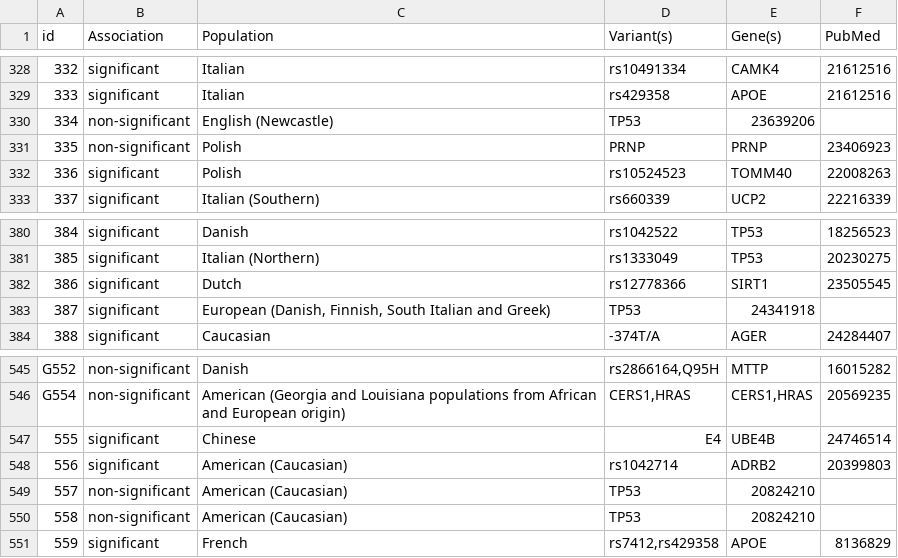
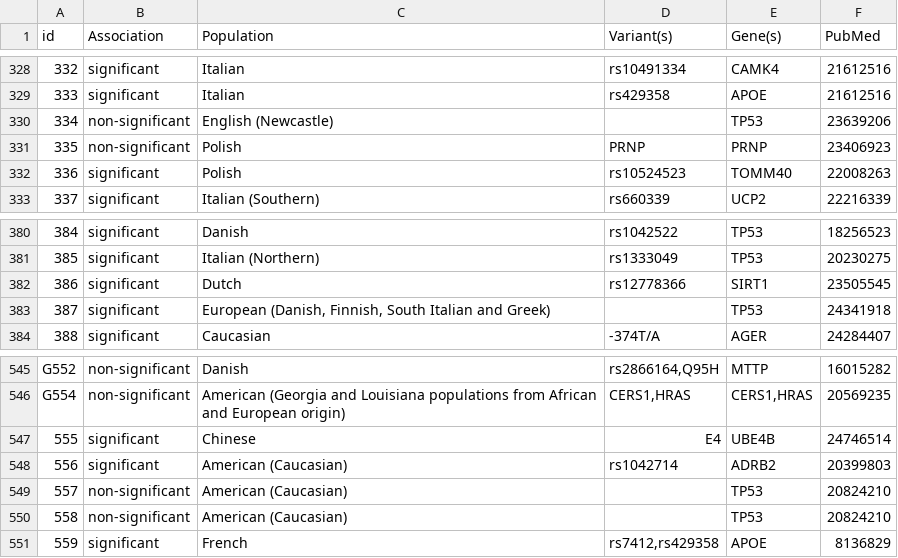
Before and after one commit to dna-seq/oakvar-longevity, a CSV file: data/input/longevity_genes_fix.csv, drawn as a sheet; only a part is shown, gaps mark what is left out; the diff covers the shown part only.

```diff
--- a/data/input/longevity_genes_fix.csv
+++ b/data/input/longevity_genes_fix.csv
@@ -329,3 +329,3 @@ id,Association,Population,Variant(s),Gene(s),PubMed,
 333,significant,Italian,rs429358,APOE,21612516,
-334,non-significant,English (Newcastle),TP53,23639206,
+334,non-significant,English (Newcastle),,TP53,23639206,
 335,non-significant,Polish,PRNP,PRNP,23406923,
@@ -382,3 +382,3 @@ id,Association,Population,Variant(s),Gene(s),PubMed,
 386,significant,Dutch,rs12778366,SIRT1,23505545,
-387,significant,"European (Danish, Finnish, South Italian and Greek)",TP53,24341918,
+387,significant,"European (Danish, Finnish, South Italian and Greek)",,TP53,24341918,
 388,significant,Caucasian,-374T/A,AGER,24284407,
@@ -548,4 +548,4 @@ G554,non-significant,American (Georgia and Louisiana populations from African an
 556,significant,American (Caucasian),rs1042714,ADRB2,20399803,
-557,non-significant,American (Caucasian),TP53,20824210,
-558,non-significant,American (Caucasian),TP53,20824210,
+557,non-significant,American (Caucasian),,TP53,20824210,
+558,non-significant,American (Caucasian),,TP53,20824210,
 559,significant,French,"rs7412,rs429358",APOE,8136829,
```
Also changed, not shown: 36 edited cells elsewhere in this file, data/output/longevity_genes_splitted_not_rs.csv, 4 other files.
